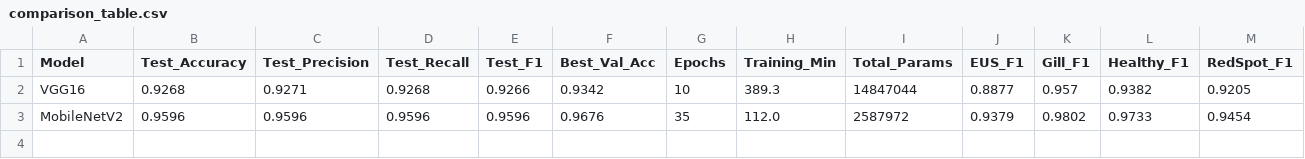
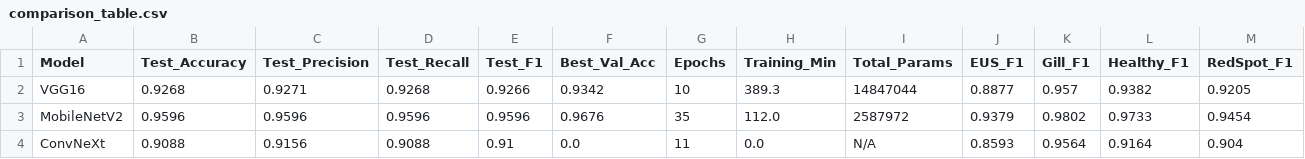
Before and after one commit to MithunS48/MainProject, a CSV file: results/comparison/comparison_table.csv, drawn as a sheet.

```diff
--- a/results/comparison/comparison_table.csv
+++ b/results/comparison/comparison_table.csv
@@ -3 +3,2 @@ VGG16,0.9268,0.9271,0.9268,0.9266,0.9342,10,389.3,14847044,0.8877,0.957,0.9382,0
 MobileNetV2,0.9596,0.9596,0.9596,0.9596,0.9676,35,112.0,2587972,0.9379,0.9802,0.9733,0.9454
+ConvNeXt,0.9088,0.9156,0.9088,0.91,0.0,11,0.0,N/A,0.8593,0.9564,0.9164,0.904
```
Also changed, not shown: 12 other files.
